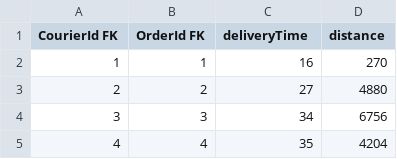
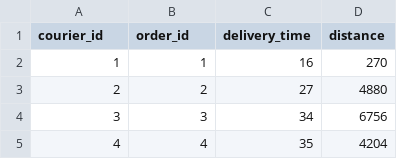
Before and after one commit to D-Jonczyk/MasnaSzama, a CSV file: database/joined_tables/couriers_orders.csv (was database/source_files/CouriersOrders.csv), drawn as a sheet; only a part is shown.

```diff
--- a/database/source_files/CouriersOrders.csv
+++ b/database/joined_tables/couriers_orders.csv
@@ -1,2 +1,2 @@
-CourierId FK,OrderId FK,deliveryTime,distance
+courier_id,order_id,delivery_time,distance
 1,1,16,270
```
Also changed, not shown: database/base_tables/employee.csv, database/base_tables/request.csv, 62 other files.
